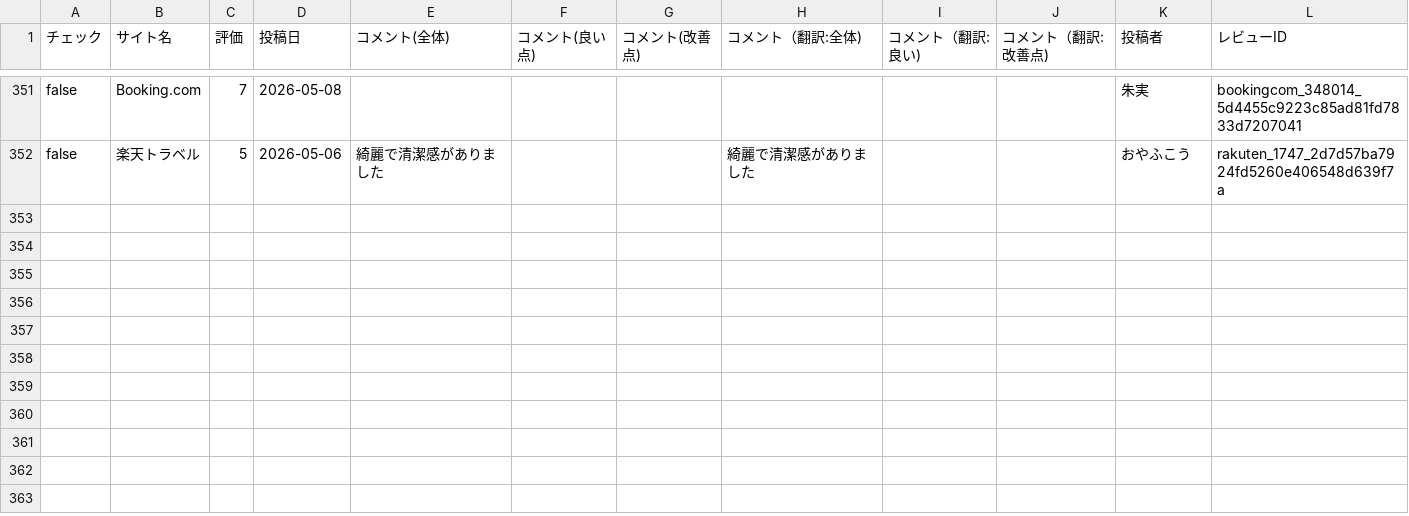
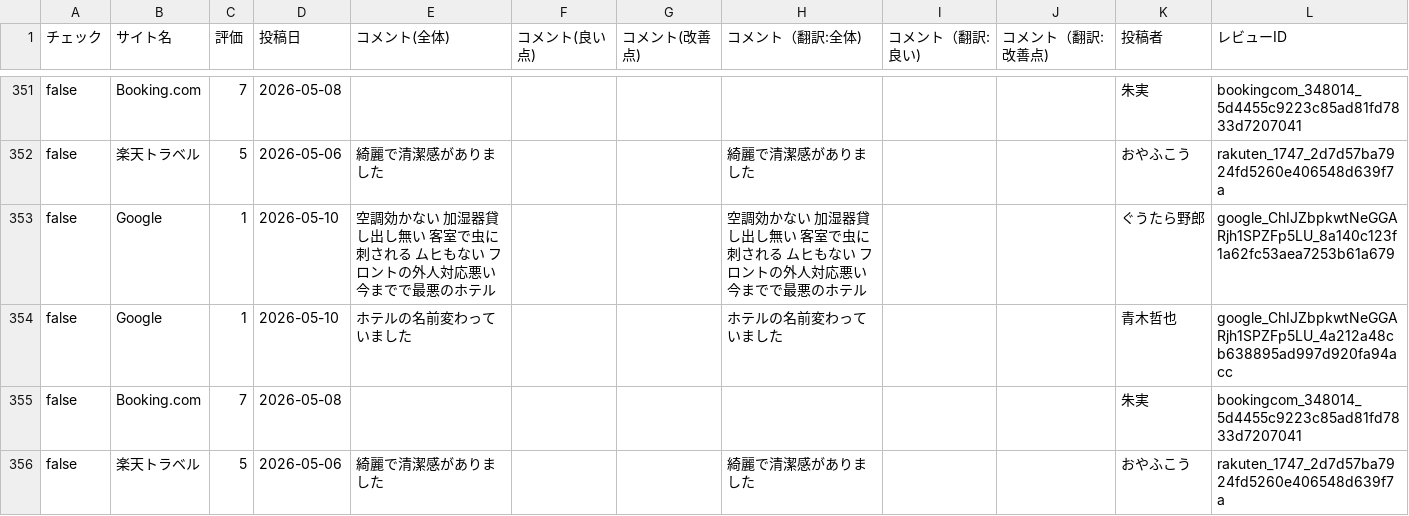
Before and after one commit to TAKAHASHIMITSUGU329/primechange-portal, a CSV file: データ/ホテル口コミデータ/court_shinyokohama_data.csv, drawn as a sheet; only a part is shown, gaps mark what is left out; the diff names each change by its address in the sheet, - before the commit and + after, or states it on an @@ line.

```diff
--- a/データ/ホテル口コミデータ/court_shinyokohama_data.csv
+++ b/データ/ホテル口コミデータ/court_shinyokohama_data.csv
+row 353: false | Google | 1 | 2026-05-10 | 空調効かない 加湿器貸し出し無い 客室で虫に刺される ムヒもない フロントの外人対応悪い 今までで最悪のホテル |  |  | 空調効かない 加湿器貸し出し無い 客室で虫に刺される ムヒもない フロントの外人対応悪い 今までで最悪のホテル |  |  | ぐうたら野郎 | google_ChIJZbpkwtNeGGARjh1SPZFp5LU_8a140c123f1a62fc53aea7253b61a679
+row 354: false | Google | 1 | 2026-05-10 | ホテルの名前変わっていました |  |  | ホテルの名前変わっていました |  |  | 青木哲也 | google_ChIJZbpkwtNeGGARjh1SPZFp5LU_4a212a48cb638895ad997d920fa94acc
+row 355: false | Booking.com | 7 | 2026-05-08 |  |  |  |  |  |  | 朱実 | bookingcom_348014_5d4455c9223c85ad81fd7833d7207041
+row 356: false | 楽天トラベル | 5 | 2026-05-06 | 綺麗で清潔感がありました |  |  | 綺麗で清潔感がありました |  |  | おやふこう | rakuten_1747_2d7d57ba7924fd5260e406548d639f7a
```
Also changed, not shown: データ/ホテル口コミデータ/apa_kamata_data.csv, 45 other files.
